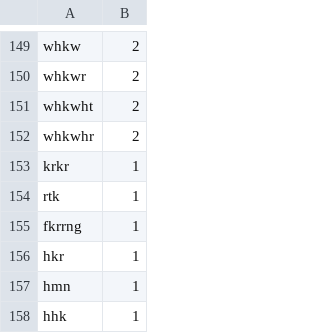
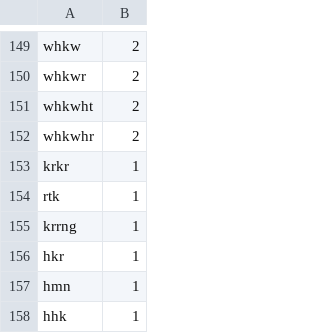
Before and after one commit to Selinalkan/QP1, a TSV file: Counting/Linguistic-Analysis/seq-C-counts.tsv, drawn as a sheet; only a part is shown, gaps mark what is left out.

```diff
--- a/Counting/Linguistic-Analysis/seq-C-counts.tsv
+++ b/Counting/Linguistic-Analysis/seq-C-counts.tsv
@@ -154,3 +154,3 @@ krkr	1
 rtk	1
-fkrrng	1
+krrng	1
 hkr	1
```
Also changed, not shown: Counting/Linguistic-Analysis/seq-C-suffix-counts.tsv, Counting/Linguistic-Analysis/seq-C-suffix-prob.tsv, 4 other files.
